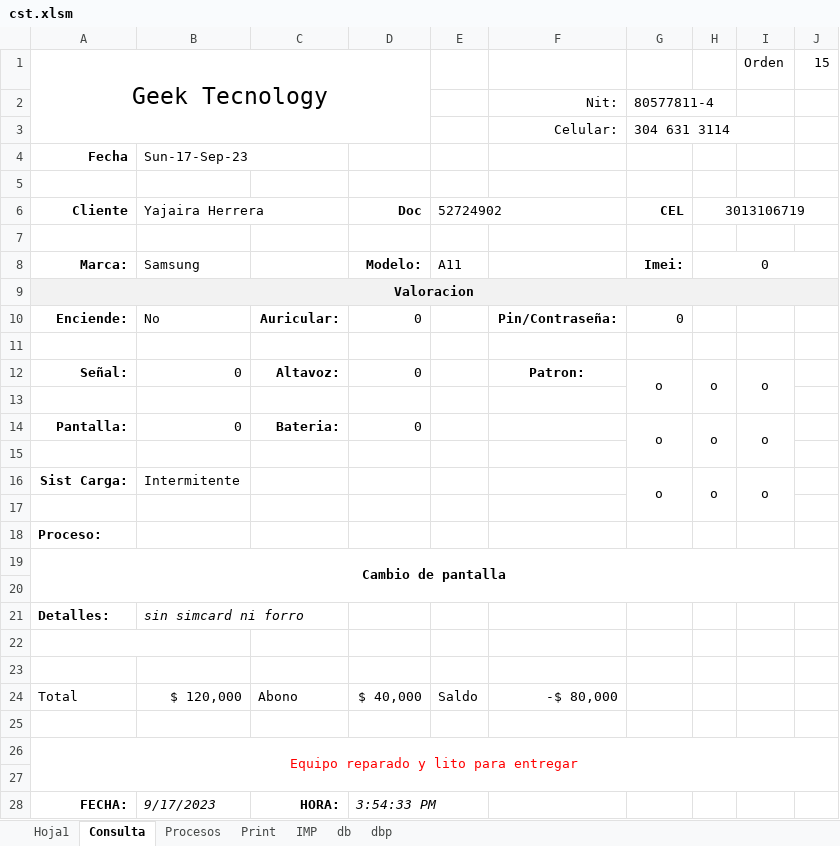
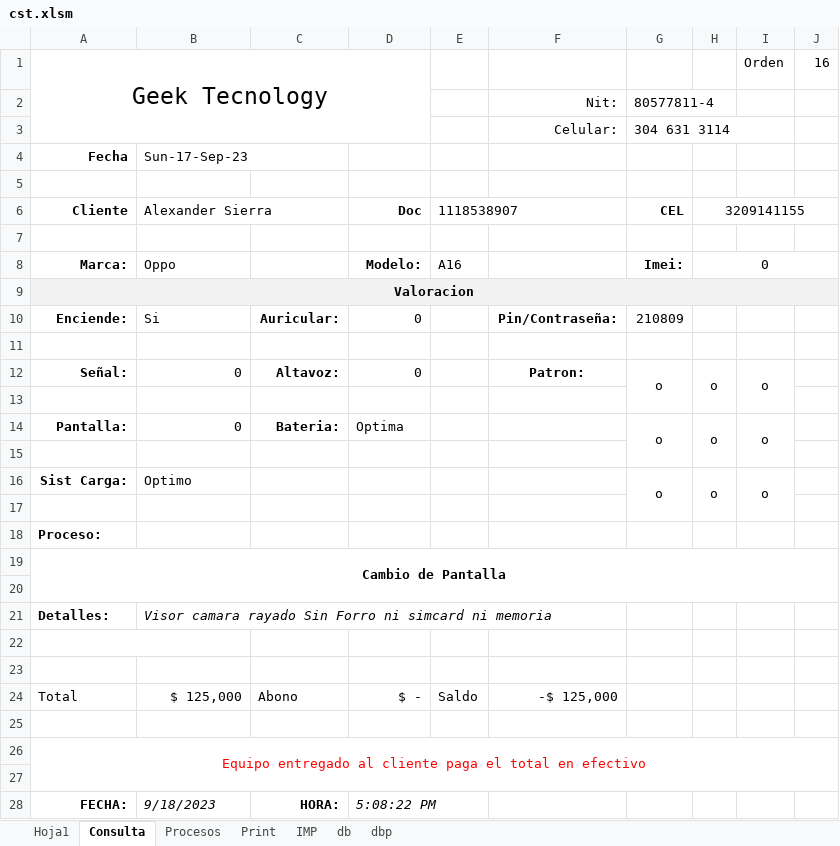
Before and after one commit to armandLizarazo/gtech, an Excel workbook: jonathan/cst.xlsm, sheet Consulta, drawn as a sheet; values as stored, in another font and other column widths than the file's, no borders; conditional formats not drawn; the diff names each change by its address in the sheet, - before the commit and + after, or states it on an @@ line.

Commit message:
Cierre total 2023-09-18

```diff
--- a/jonathan/cst.xlsm (sheet Consulta)
+++ b/jonathan/cst.xlsm (sheet Consulta)
-J1: 15
+J1: 16
-B6: Yajaira Herrera
+B6: Alexander Sierra
-E6: 52724902
+E6: 1118538907
-H6: 3013106719
+H6: 3209141155
-B8: Samsung
+B8: Oppo
-E8: A11
+E8: A16
-B10: No
+B10: Si
-G10: 0
+G10: 210809
-D14: 0
+D14: Optima
-B16: Intermitente
+B16: Optimo
-A19: Cambio de pantalla
+A19: Cambio de Pantalla
-B21: sin simcard ni forro
+B21: Visor camara rayado Sin Forro ni simcard ni memoria
-B24: $ 120,000
+B24: $ 125,000
-D24: $ 40,000
+D24: $ -
-F24: -$ 80,000
+F24: -$ 125,000
-A26: Equipo reparado y lito para entregar
+A26: Equipo entregado al cliente paga el total en efectivo
-B28: 9/17/2023
+B28: 9/18/2023
-D28: 3:54:33 PM
+D28: 5:08:22 PM
```
Also changed, not shown: sheet dbp, sheet Hoja1, sheet Print, sheet Procesos, sheet db, 2 other files.
